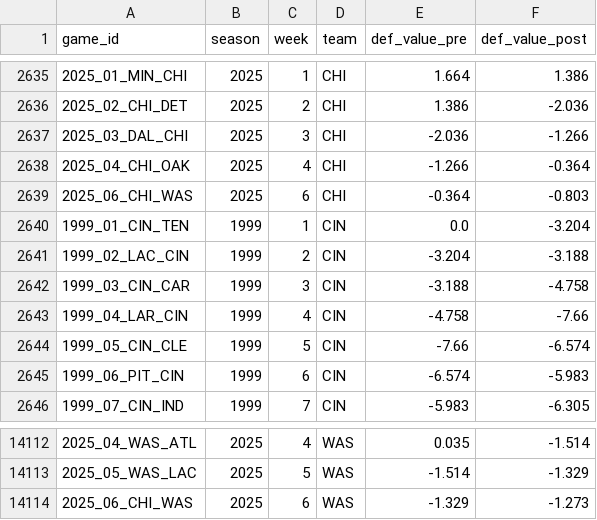
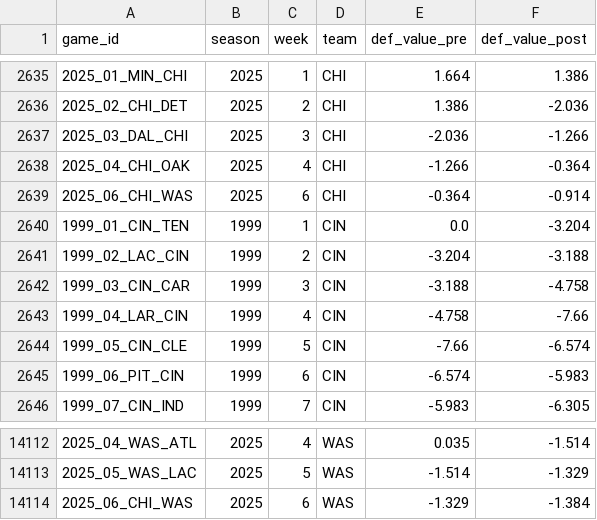
Before and after one commit to mitch-avis/nfeloqb, a CSV file: Other Data/defensive_adjustments.csv, drawn as a sheet; only a part is shown, gaps mark what is left out.

Commit message:
Update manual QB swaps, package metadata, and QB ELO data
- Removed teams from manual_qb_swaps.csv
- Updated last_updated timestamp in package_meta.json
- Corrected ELO values and player names in qb_elos.csv for multiple entries

```diff
--- a/Other Data/defensive_adjustments.csv
+++ b/Other Data/defensive_adjustments.csv
@@ -2638,3 +2638,3 @@ game_id,season,week,team,def_value_pre,def_value_post
 2025_04_CHI_OAK,2025,4,CHI,-1.266,-0.364
-2025_06_CHI_WAS,2025,6,CHI,-0.364,-0.803
+2025_06_CHI_WAS,2025,6,CHI,-0.364,-0.914
 1999_01_CIN_TEN,1999,1,CIN,0.0,-3.204
@@ -14113,2 +14113,2 @@ game_id,season,week,team,def_value_pre,def_value_post
 2025_05_WAS_LAC,2025,5,WAS,-1.514,-1.329
-2025_06_CHI_WAS,2025,6,WAS,-1.329,-1.273
+2025_06_CHI_WAS,2025,6,WAS,-1.329,-1.384
```
Also changed, not shown: Other Data/meta_data.csv, 4 other files.
